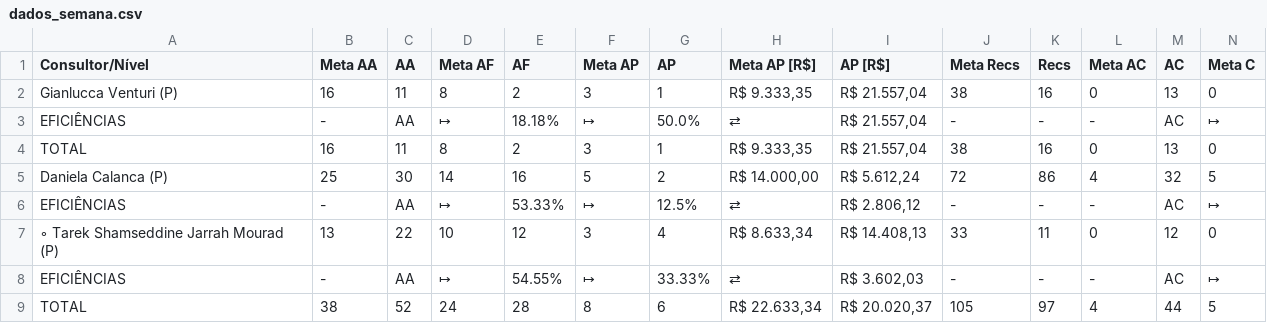
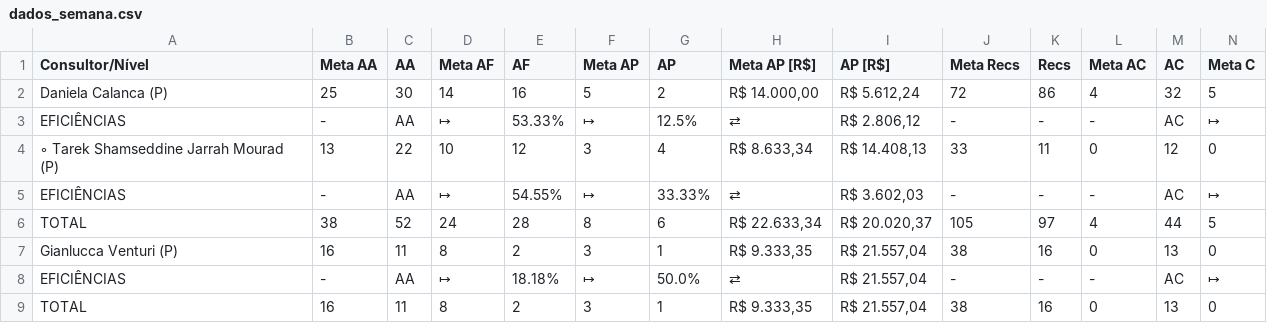
Before and after one commit to officew1goiania/gestaoavista2, a CSV file: dados_semana.csv, drawn as a sheet; only a part is shown; removed rows and columns are numbered as before the commit, all else as after; rows hold the shown columns only; the diff names each change by its address in the sheet, - before the commit and + after, or states it on an @@ line.

```diff
--- a/dados_semana.csv
+++ b/dados_semana.csv
@@ row 5 moved to row 2: Daniela Calanca (P) @@
@@ row 6 moved to row 3: EFICIÊNCIAS @@
+row 4: ◦ Tarek Shamseddine Jarrah Mourad (P) | 13 | 22 | 10 | 12 | 3 | 4 | R$ 8.633,34 | R$ 14.408,13 | 33 | 11 | 0 | 12 | 0
+row 5: EFICIÊNCIAS | - | AA | ↦ | 54.55% | ↦ | 33.33% | ⇄ | R$ 3.602,03 | - | - | - | AC | ↦
+row 6: TOTAL | 38 | 52 | 24 | 28 | 8 | 6 | R$ 22.633,34 | R$ 20.020,37 | 105 | 97 | 4 | 44 | 5
-row 7: ◦ Tarek Shamseddine Jarrah Mourad (P) | 13 | 22 | 10 | 12 | 3 | 4 | R$ 8.633,34 | R$ 14.408,13 | 33 | 11 | 0 | 12 | 0
-row 8: EFICIÊNCIAS | - | AA | ↦ | 54.55% | ↦ | 33.33% | ⇄ | R$ 3.602,03 | - | - | - | AC | ↦
-row 9: TOTAL | 38 | 52 | 24 | 28 | 8 | 6 | R$ 22.633,34 | R$ 20.020,37 | 105 | 97 | 4 | 44 | 5
```
Also changed, not shown: dados_extraidos.csv, ranking_muapd.csv, 1 other file.
